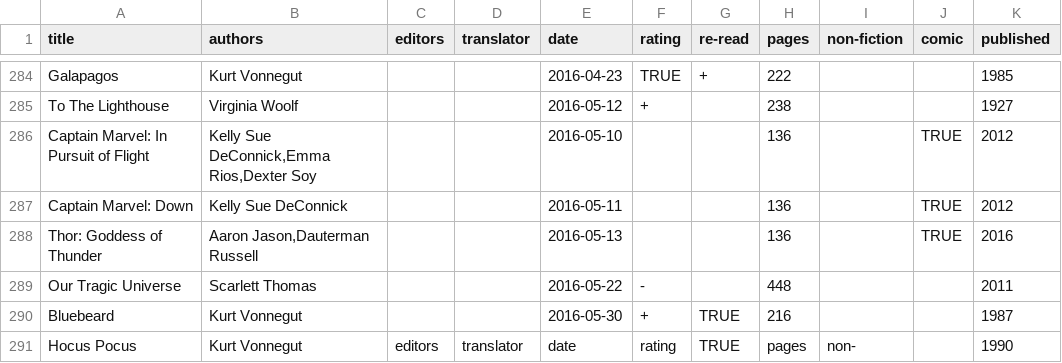
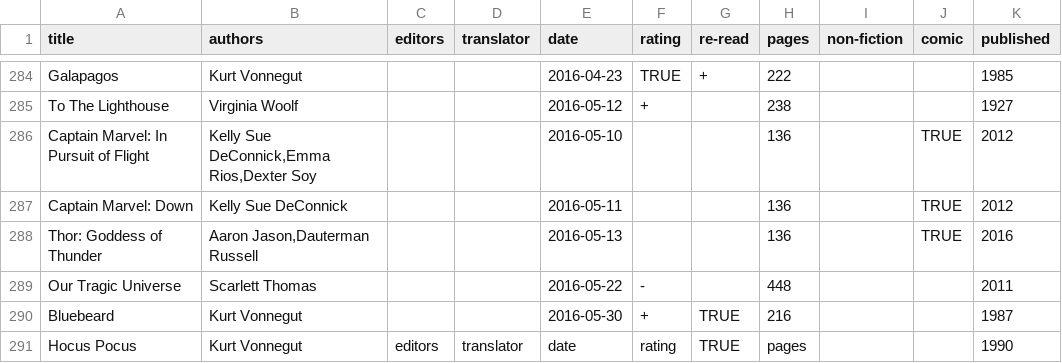
Before and after one commit to tomgp/tomgp.github.io, a CSV file: data/books.csv, drawn as a sheet; only a part is shown, gaps mark what is left out.

Commit message:
data

```diff
--- a/data/books.csv
+++ b/data/books.csv
@@ -290,2 +290,2 @@ Our Tragic Universe,Scarlett Thomas,,,2016-05-22,-,,448,,,2011
 Bluebeard,Kurt Vonnegut,,,2016-05-30,+,TRUE,216,,,1987
-Hocus Pocus,Kurt Vonnegut,editors,translator,date,rating,TRUE,pages,non-,,1990
+Hocus Pocus,Kurt Vonnegut,editors,translator,date,rating,TRUE,pages,,,1990
```
